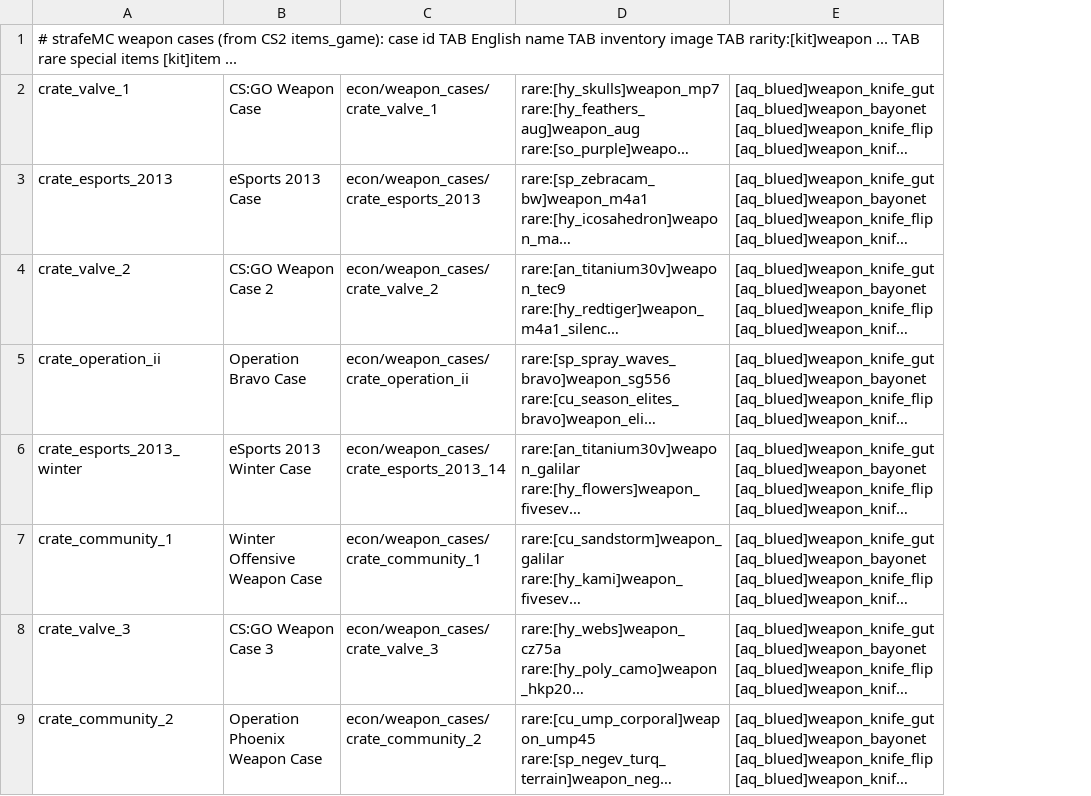
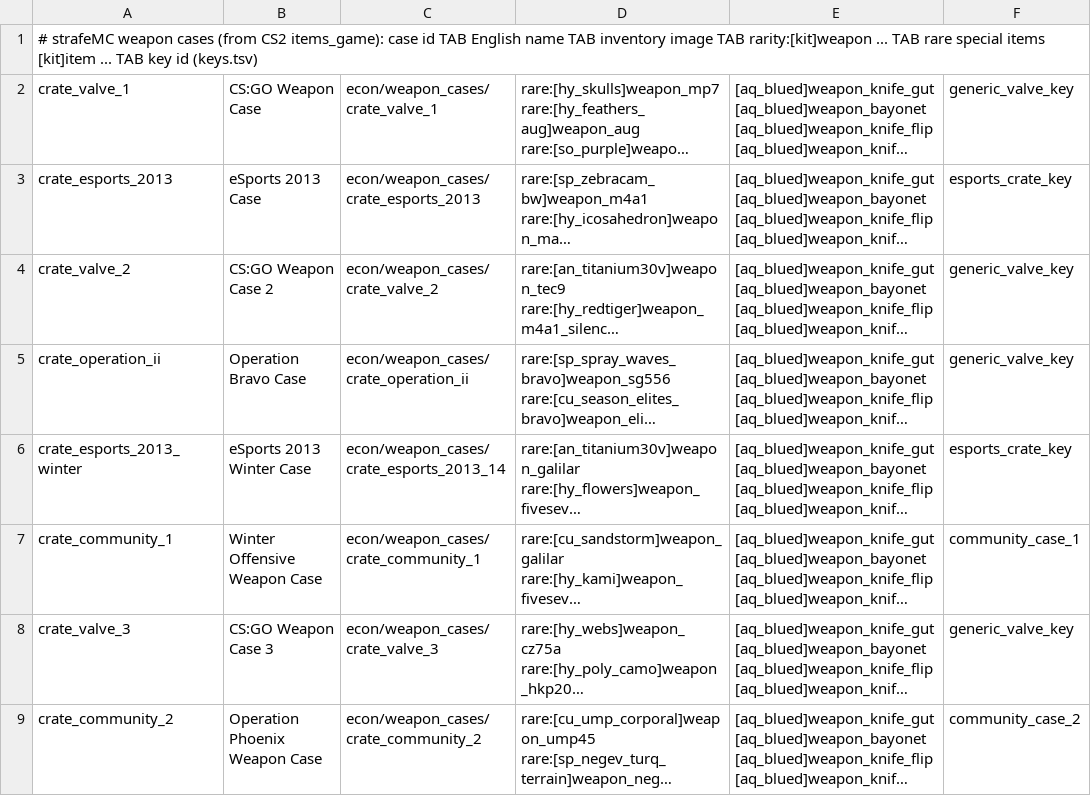
Before and after one commit to ARandomEnderman/strafeMC, a TSV file: mod/src/main/resources/strafemc/cases.tsv, drawn as a sheet; only a part is shown; long unchanged cells end in …; the diff names each change by its address in the sheet, - before the commit and + after, or states it on an @@ line.

```diff
--- a/mod/src/main/resources/strafemc/cases.tsv
+++ b/mod/src/main/resources/strafemc/cases.tsv
+column F, rows 2-9: generic_valve_key | esports_crate_key | generic_valve_key | generic_valve_key | esports_crate_key | community_case_1 | generic_valve_key | community_case_2
-A1: …[kit]item ...
+A1: …[kit]item ... TAB key id (keys.tsv)
```
Also changed, not shown: 11 other files.
